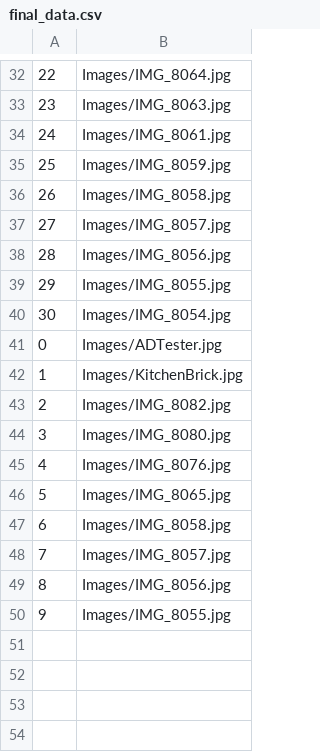
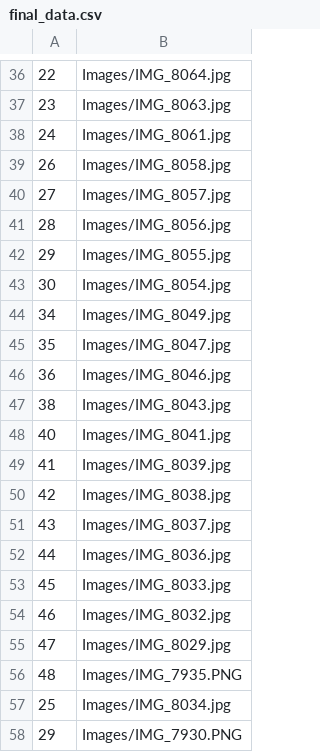
Before and after one commit to lindsayruddy/MoodBoardDataProject, a CSV file: final_data.csv, drawn as a sheet; only a part is shown, gaps mark what is left out; removed rows and columns are numbered as before the commit, all else as after; the diff covers the shown part only; the diff names each change by its address in the sheet, - before the commit and + after, or states it on an @@ line.

```diff
--- a/final_data.csv
+++ b/final_data.csv
-row 35: 25 | Images/IMG_8059.jpg
-row 41: 0 | Images/ADTester.jpg
-row 42: 1 | Images/KitchenBrick.jpg
-row 43: 2 | Images/IMG_8082.jpg
-row 44: 3 | Images/IMG_8080.jpg
-row 45: 4 | Images/IMG_8076.jpg
-row 46: 5 | Images/IMG_8065.jpg
-row 47: 6 | Images/IMG_8058.jpg
-row 48: 7 | Images/IMG_8057.jpg
-row 49: 8 | Images/IMG_8056.jpg
-row 50: 9 | Images/IMG_8055.jpg
+row 44: 34 | Images/IMG_8049.jpg
+row 45: 35 | Images/IMG_8047.jpg
+row 46: 36 | Images/IMG_8046.jpg
+row 47: 38 | Images/IMG_8043.jpg
+row 48: 40 | Images/IMG_8041.jpg
+row 49: 41 | Images/IMG_8039.jpg
+row 50: 42 | Images/IMG_8038.jpg
+row 51: 43 | Images/IMG_8037.jpg
+row 52: 44 | Images/IMG_8036.jpg
+row 53: 45 | Images/IMG_8033.jpg
+row 54: 46 | Images/IMG_8032.jpg
+row 55: 47 | Images/IMG_8029.jpg
+row 56: 48 | Images/IMG_7935.PNG
+row 57: 25 | Images/IMG_8034.jpg
+row 58: 29 | Images/IMG_7930.PNG
```
Also changed, not shown: 16 added rows and 12 removed rows elsewhere in this file, 5 other files.
